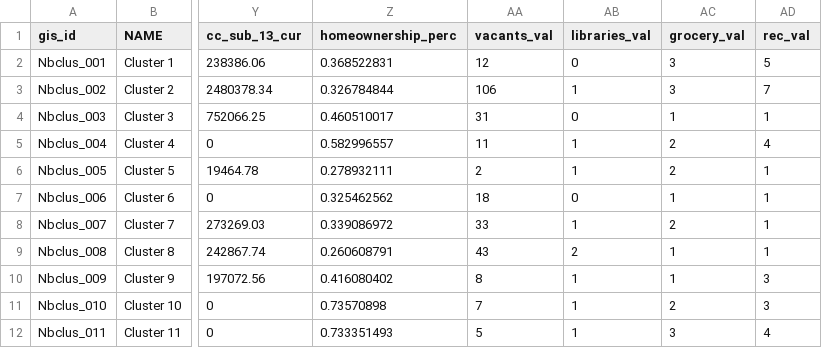
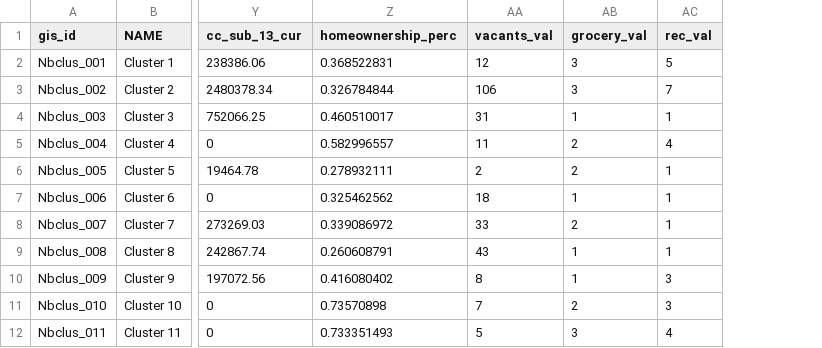
Before and after one commit to DCActionforChildren/dcaction, a CSV file: data/neighborhoods.csv, drawn as a sheet; only a part is shown, gaps mark what is left out; the diff names each change by its address in the sheet, - before the commit and + after, or states it on an @@ line.

```diff
--- a/data/neighborhoods.csv
+++ b/data/neighborhoods.csv
-column AB (libraries_val), rows 2-12: 0 | 1 | 0 | 1 | 1 | 0 | 1 | 2 | 1 | 1 | 1
```
Also changed, not shown: data/fields.csv, data/source.csv.
